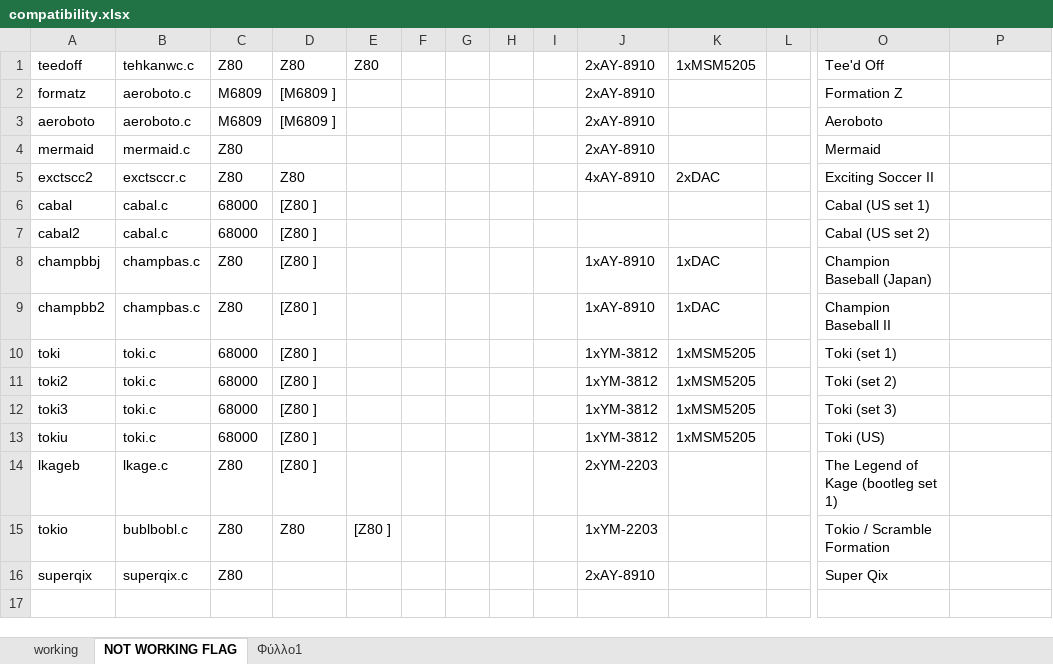
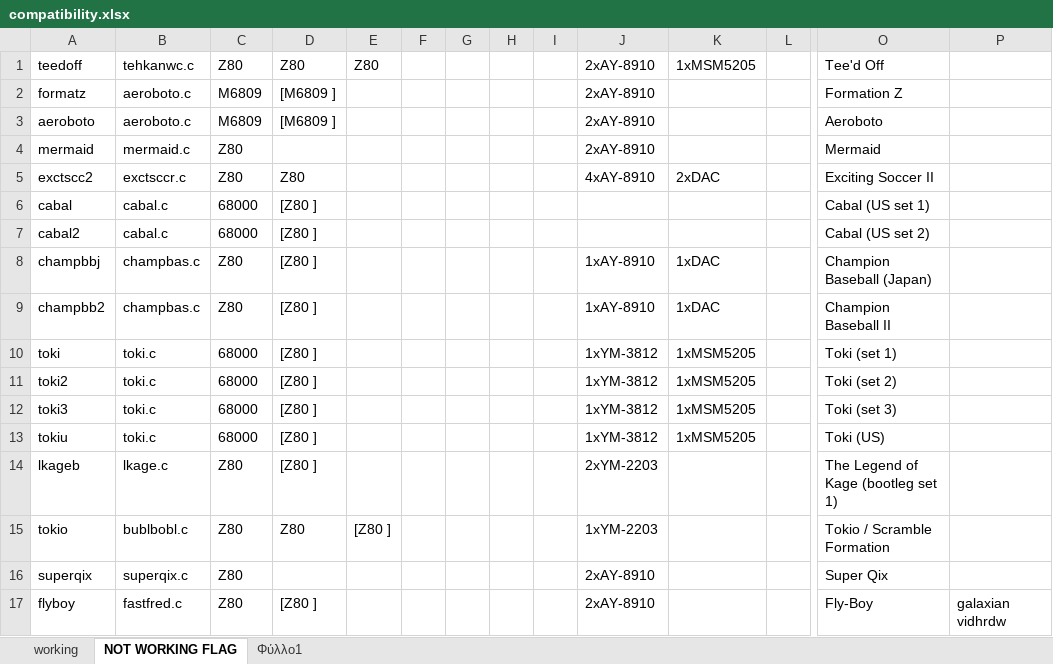
Before and after one commit to georgemoralis/arcadeflex-037b7, an Excel workbook: compatibility.xlsx, sheet NOT WORKING FLAG, drawn as a sheet; only a part is shown, gaps mark what is left out; values as stored, in another font and other column widths than the file's, no borders; rows hold the shown columns only; the diff names each change by its address in the sheet, - before the commit and + after, or states it on an @@ line.

Commit message:
fixed compatibility file

```diff
--- a/compatibility.xlsx (sheet NOT WORKING FLAG)
+++ b/compatibility.xlsx (sheet NOT WORKING FLAG)
+row 17: flyboy | fastfred.c | Z80 | [Z80 ] |  |  |  |  |  | 2xAY-8910 |  |  | Fly-Boy | galaxian vidhrdw
```
Also changed, not shown: sheet working.
